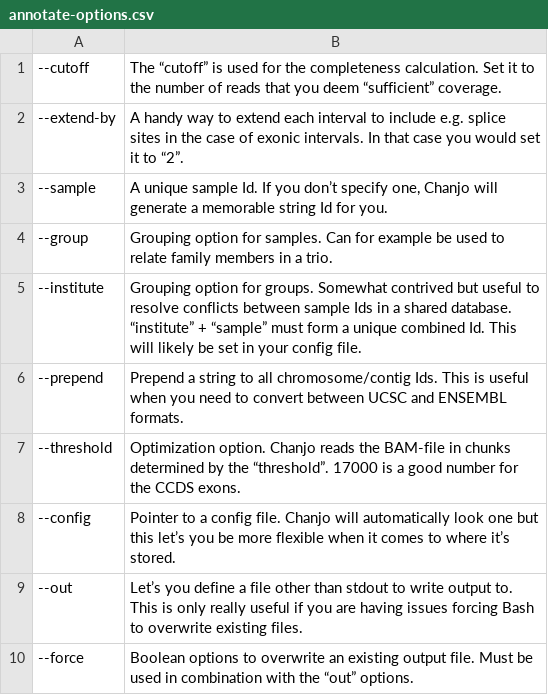
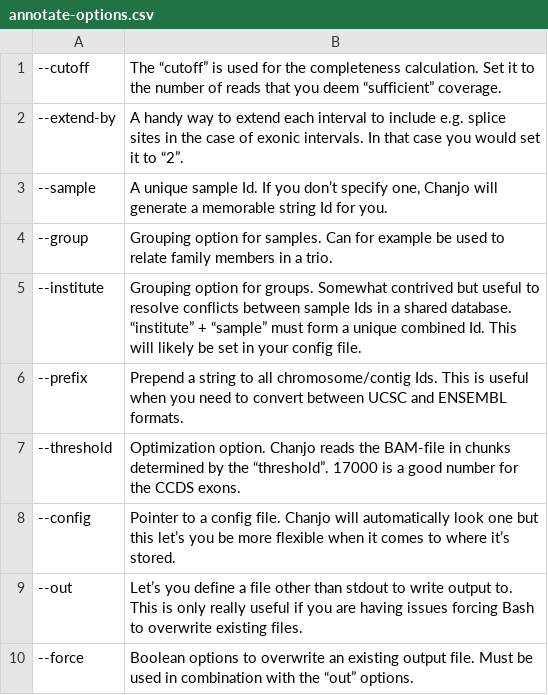
Before and after one commit to Clinical-Genomics/chanjo, a CSV file: docs/annotate-options.csv, drawn as a sheet.

Commit message:
Rename "prepend" to "prefix" across package

```diff
--- a/docs/annotate-options.csv
+++ b/docs/annotate-options.csv
@@ -5,3 +5,3 @@
 --institute;Grouping option for groups. Somewhat contrived but useful to resolve conflicts between sample Ids in a shared database. “institute” + “sample” must form a unique combined Id. This will likely be set in your config file.
---prepend;Prepend a string to all chromosome/contig Ids. This is useful when you need to convert between UCSC and ENSEMBL formats.
+--prefix;Prepend a string to all chromosome/contig Ids. This is useful when you need to convert between UCSC and ENSEMBL formats.
 --threshold;Optimization option. Chanjo reads the BAM-file in chunks determined by the “threshold”. 17000 is a good number for the CCDS exons.
```
Also changed, not shown: 8 other files.
